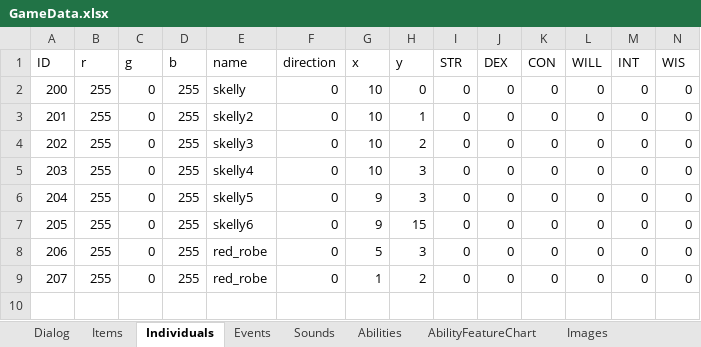
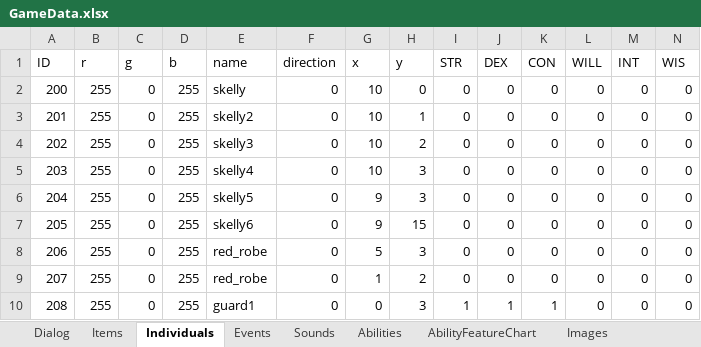
Before and after one commit to schil227/Natural_1, an Excel workbook: GameData.xlsx, sheet Individuals, drawn as a sheet; only a part is shown; values as stored, in another font and other column widths than the file's, no borders; rows hold the shown columns only; the diff names each change by its address in the sheet, - before the commit and + after, or states it on an @@ line.

Commit message:
I've updated the code infrastructure to have guards and beasts along side npcs and enemies. Now I can begin implementing the Guard AI

```diff
--- a/GameData.xlsx (sheet Individuals)
+++ b/GameData.xlsx (sheet Individuals)
+row 10: 208 | 255 | 0 | 255 | guard1 | 0 | 0 | 3 | 1 | 1 | 1 | 0 | 0 | 0
```
Also changed, not shown: sheet Items, sheet Images, 16 other files.
